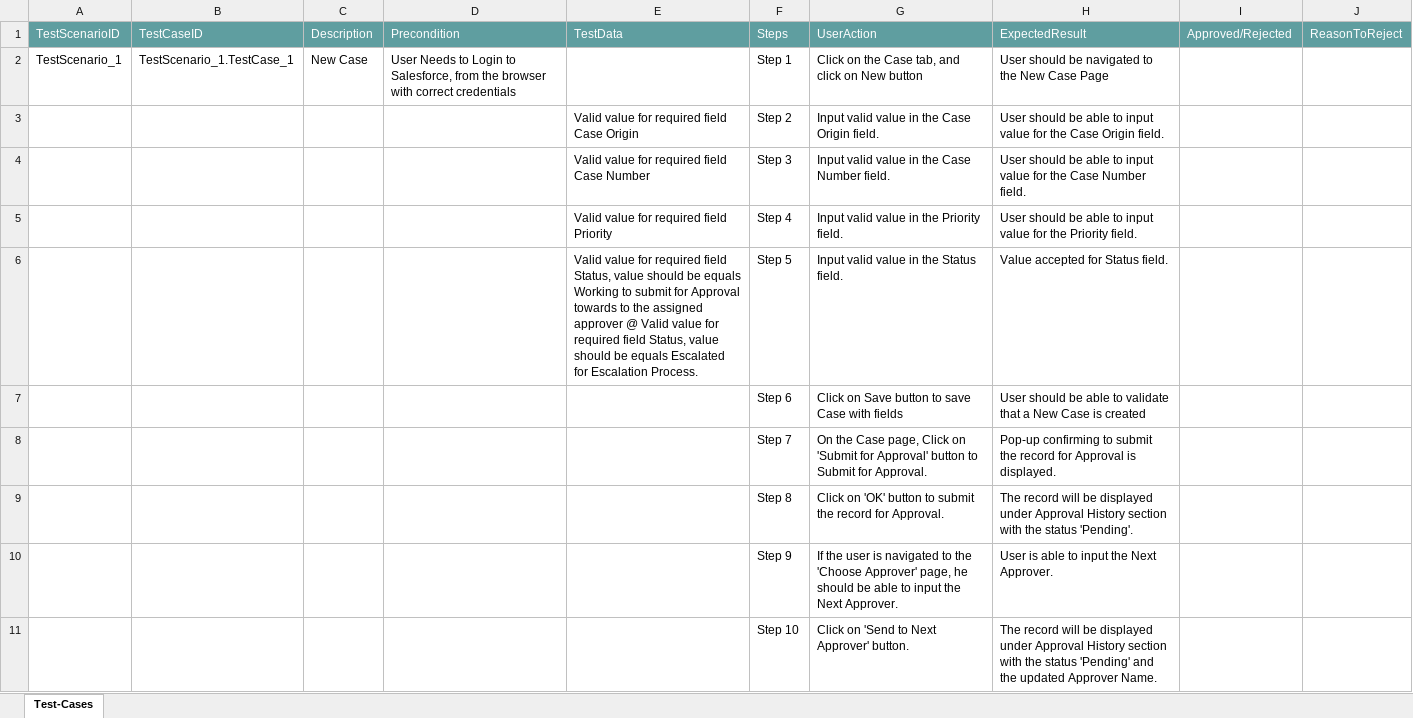
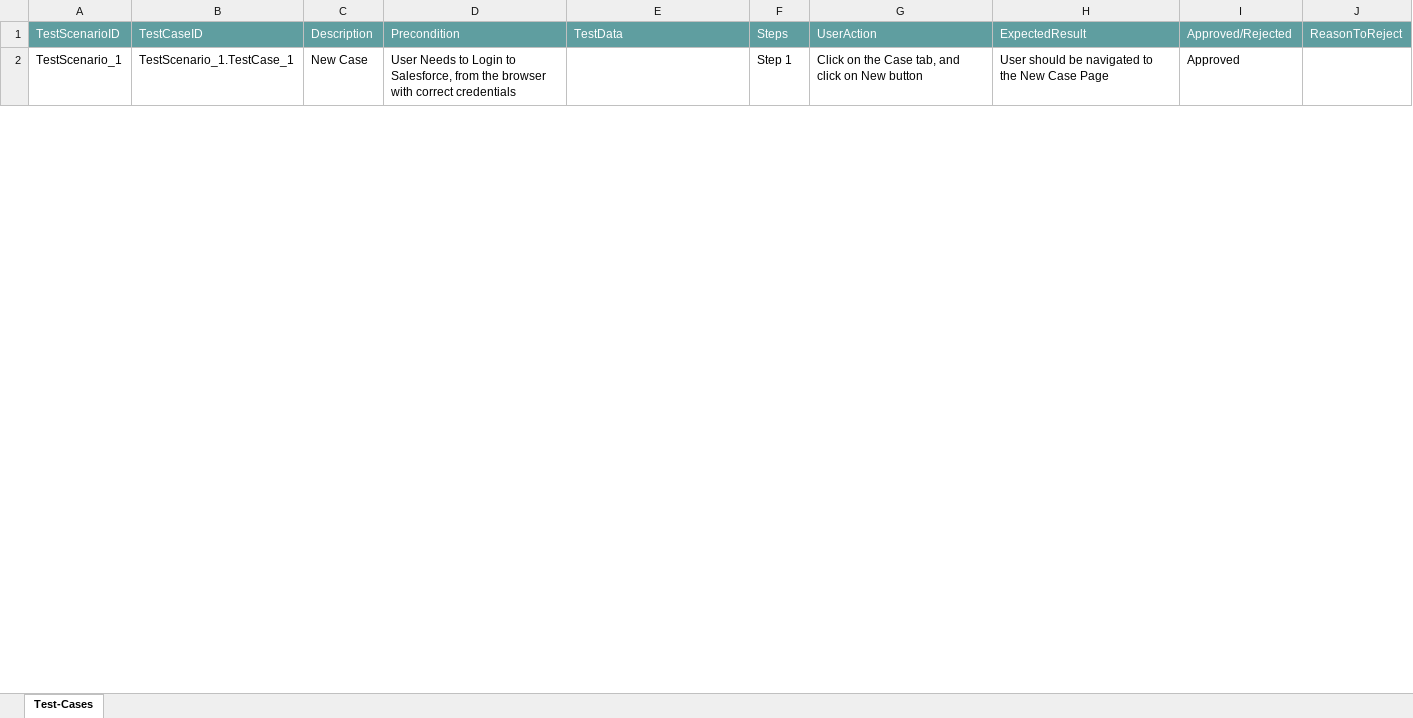
Before and after one commit to ShaikMohamedIrfan/DS, an Excel workbook: case_aprl.xlsx, sheet Test-Cases, drawn as a sheet; only a part is shown; values as stored, in another font and other column widths than the file's, no borders; table styles not drawn; the diff covers the shown part only; the diff names each change by its address in the sheet, - before the commit and + after, or states it on an @@ line.

Commit message:
Update case_aprl.xlsx

```diff
--- a/case_aprl.xlsx (sheet Test-Cases)
+++ b/case_aprl.xlsx (sheet Test-Cases)
-I2: (empty)
+I2: Approved
@@ row 3 hidden:  |  |  |  | Valid value for required field Case Origin | Step 2 | Input valid value in the Case Origin field. | User should be able to input value for the Case Origin field. @@
@@ row 4 hidden:  |  |  |  | Valid value for required field Case Number | Step 3 | Input valid value in the Case Number field. | User should be able to input value for the Case Number field. @@
@@ row 5 hidden:  |  |  |  | Valid value for required field Priority | Step 4 | Input valid value in the Priority field. | User should be able to input value for the Priority field. @@
@@ row 6 hidden:  |  |  |  | Valid value for required field Status, value should be equals Working to submit for Approval towards to the assigned approver @ Valid value for required field Status, value should be equals Escalated for Escalation Process. | Step 5 | Input valid value in the Status field. | Value accepted for Status field. @@
@@ row 7 hidden:  |  |  |  |  | Step 6 | Click on Save button to save Case with fields | User should be able to validate that a New Case is created @@
@@ row 8 hidden:  |  |  |  |  | Step 7 | On the Case page, Click on 'Submit for Approval' button to Submit for Approval. | Pop-up confirming to submit the record for Approval is displayed. @@
@@ row 9 hidden:  |  |  |  |  | Step 8 | Click on 'OK' button to submit the record for Approval. | The record will be displayed under Approval History section with the status 'Pending'. @@
@@ row 10 hidden:  |  |  |  |  | Step 9 | If the user is navigated to the 'Choose Approver' page, he should be able to input the Next Approver. | User is able to input the Next Approver. @@
@@ row 11 hidden:  |  |  |  |  | Step 10 | Click on 'Send to Next Approver' button. | The record will be displayed under Approval History section with the status 'Pending' and the updated Approver Name. @@
```
Also changed, not shown: 8 hidden or unhidden rows and 1 edited cell elsewhere in this sheet.
